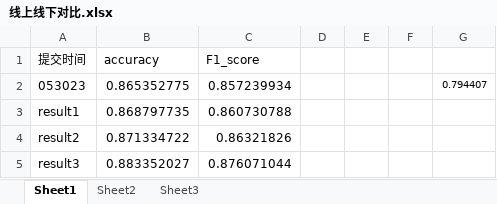
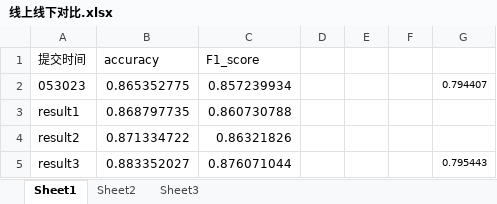
Before and after one commit to saymynameww/Kesci, an Excel workbook: Result/线上线下对比.xlsx, sheet Sheet1, drawn as a sheet; values as stored, in another font and other column widths than the file's, no borders; the diff names each change by its address in the sheet, - before the commit and + after, or states it on an @@ line.

```diff
--- a/Result/线上线下对比.xlsx (sheet Sheet1)
+++ b/Result/线上线下对比.xlsx (sheet Sheet1)
-G5: (empty)
+G5: 0.795443
```
Also changed, not shown: 4 other files.
